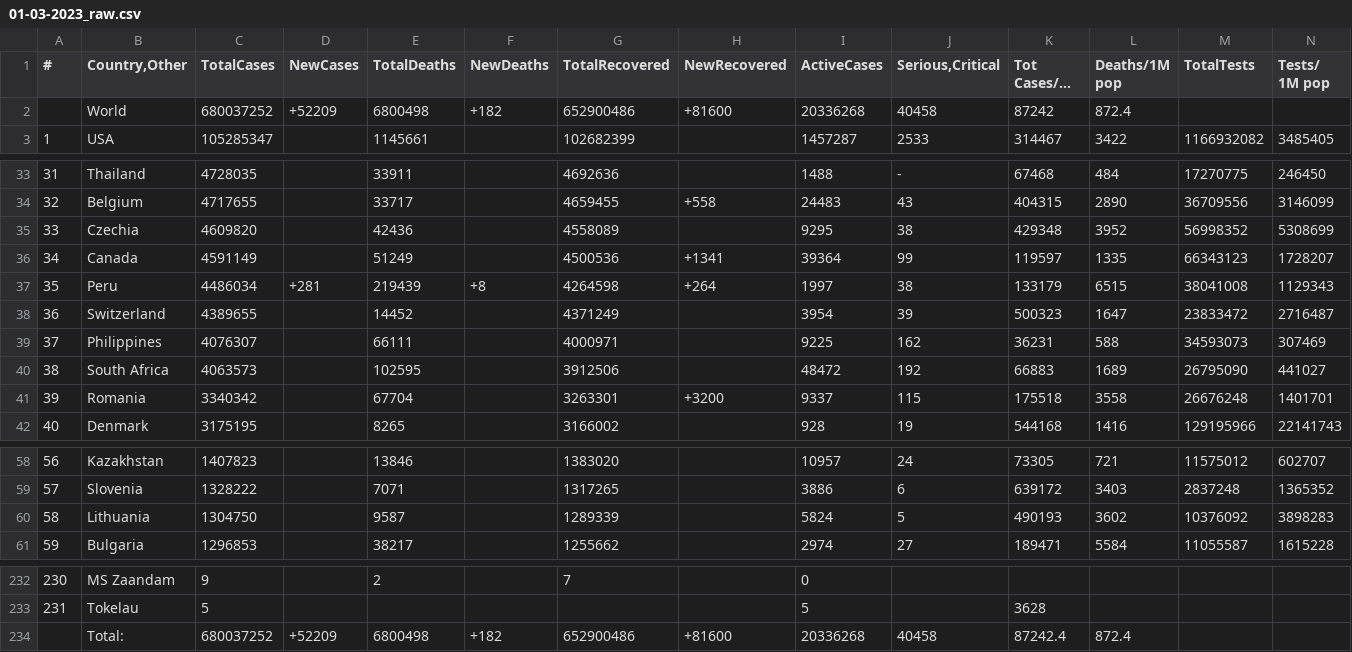
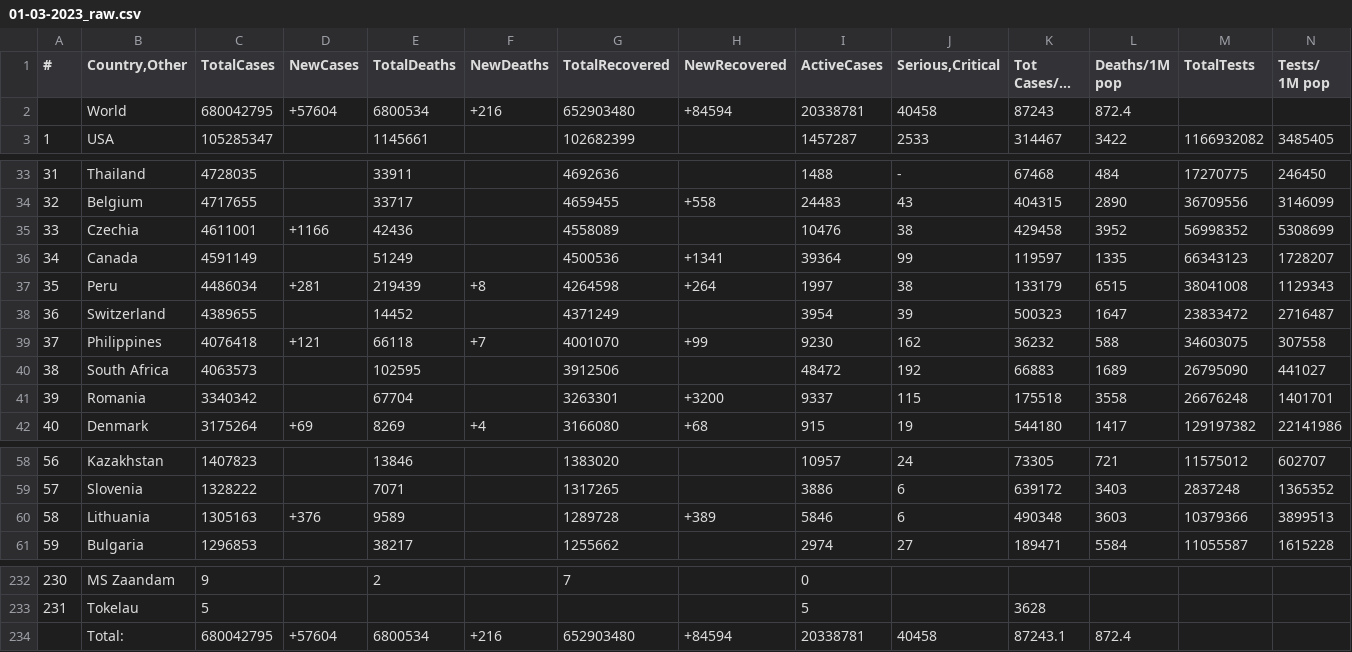
Before and after one commit to vntan/Covid-19-Analysis, a CSV file: raw_data/01-03-2023_raw.csv, drawn as a sheet; only a part is shown, gaps mark what is left out; long unchanged cells end in …; removed rows and columns are numbered as before the commit, all else as after; rows hold the shown columns only; the diff covers the shown part only; the diff names each change by its address in the sheet, - before the commit and + after, or states it on an @@ line.

```diff
--- a/raw_data/01-03-2023_raw.csv
+++ b/raw_data/01-03-2023_raw.csv
-row 2:  | World | 680037252 | +52209 | 6800498 | +182 | 652900486 | +81600 | 20336268 | 40458 | 87242 | 872.4
+row 2:  | World | 680042795 | +57604 | 6800534 | +216 | 652903480 | +84594 | 20338781 | 40458 | 87243 | 872.4
-C35 (TotalCases): 4609820
+C35 (TotalCases): 4611001
-D35 (NewCases): (empty)
+D35 (NewCases): +1166
-I35 (ActiveCases): 9295
+I35 (ActiveCases): 10476
-K35 (Tot Cases/1M pop): 429348
+K35 (Tot Cases/1M pop): 429458
-C39 (TotalCases): 4076307
+C39 (TotalCases): 4076418
-D39 (NewCases): (empty)
+D39 (NewCases): +121
-E39 (TotalDeaths): 66111
+E39 (TotalDeaths): 66118
-F39 (NewDeaths): (empty)
+F39 (NewDeaths): +7
-G39 (TotalRecovered): 4000971
+G39 (TotalRecovered): 4001070
-H39 (NewRecovered): (empty)
+H39 (NewRecovered): +99
-I39 (ActiveCases): 9225
+I39 (ActiveCases): 9230
-K39 (Tot Cases/1M pop): 36231
+K39 (Tot Cases/1M pop): 36232
-M39 (TotalTests): 34593073
+M39 (TotalTests): 34603075
-N39 (Tests/ 1M pop): 307469
+N39 (Tests/ 1M pop): 307558
-C42 (TotalCases): 3175195
+C42 (TotalCases): 3175264
-D42 (NewCases): (empty)
+D42 (NewCases): +69
-E42 (TotalDeaths): 8265
+E42 (TotalDeaths): 8269
-F42 (NewDeaths): (empty)
+F42 (NewDeaths): +4
-G42 (TotalRecovered): 3166002
+G42 (TotalRecovered): 3166080
-H42 (NewRecovered): (empty)
+H42 (NewRecovered): +68
-I42 (ActiveCases): 928
+I42 (ActiveCases): 915
-K42 (Tot Cases/1M pop): 544168
+K42 (Tot Cases/1M pop): 544180
-L42 (Deaths/1M pop): 1416
+L42 (Deaths/1M pop): 1417
-M42 (TotalTests): 129195966
+M42 (TotalTests): 129197382
-N42 (Tests/ 1M pop): 22141743
+N42 (Tests/ 1M pop): 22141986
-C60 (TotalCases): 1304750
+C60 (TotalCases): 1305163
-D60 (NewCases): (empty)
+D60 (NewCases): +376
-E60 (TotalDeaths): 9587
+E60 (TotalDeaths): 9589
-G60 (TotalRecovered): 1289339
+G60 (TotalRecovered): 1289728
-H60 (NewRecovered): (empty)
+H60 (NewRecovered): +389
-I60 (ActiveCases): 5824
+I60 (ActiveCases): 5846
-J60 (Serious,Critical): 5
+J60 (Serious,Critical): 6
-K60 (Tot Cases/1M pop): 490193
+K60 (Tot Cases/1M pop): 490348
-L60 (Deaths/1M pop): 3602
+L60 (Deaths/1M pop): 3603
-M60 (TotalTests): 10376092
+M60 (TotalTests): 10379366
-N60 (Tests/ 1M pop): 3898283
+N60 (Tests/ 1M pop): 3899513
-row 234:  | Total: | 680037252 | +52209 | 6800498 | +182 | 652900486 | +81600 | 20336268 | 40458 | 87242.4 | 872.4
+row 234:  | Total: | 680042795 | +57604 | 6800534 | +216 | 652903480 | +84594 | 20338781 | 40458 | 87243.1 | 872.4
```
Also changed, not shown: 69 edited cells elsewhere in this file, data/01-03-2023.csv, data/28-02-2023.csv, 2 other files.
